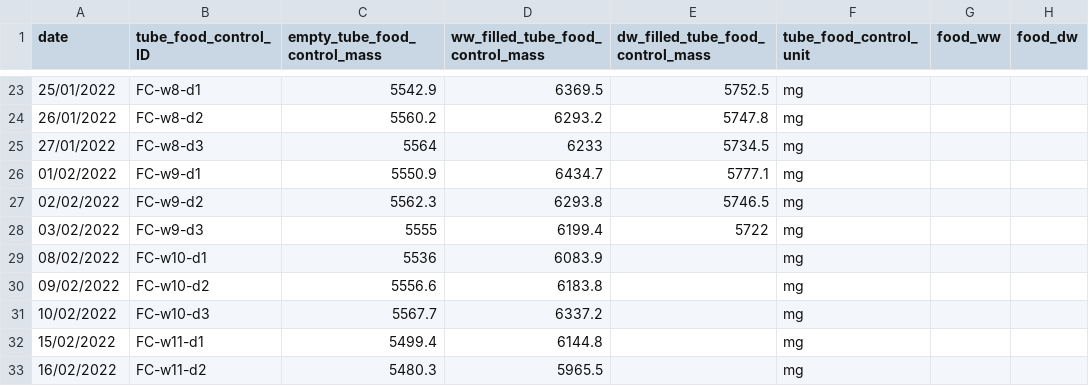
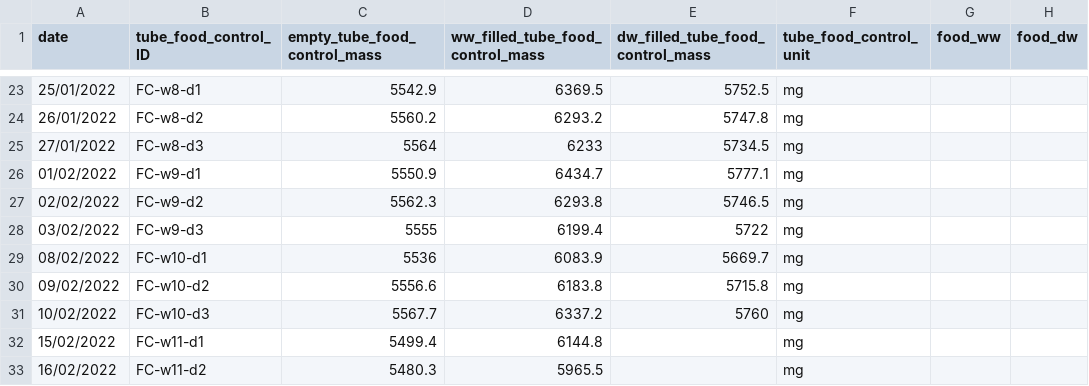
Before and after one commit to samuelcharberet/intake_rate_experiment, a CSV file: 1_data/data_irn_food_controls.csv, drawn as a sheet; only a part is shown, gaps mark what is left out; the diff names each change by its address in the sheet, - before the commit and + after, or states it on an @@ line.

```diff
--- a/1_data/data_irn_food_controls.csv
+++ b/1_data/data_irn_food_controls.csv
-E29 (dw_filled_tube_food_control_mass): (empty)
+E29 (dw_filled_tube_food_control_mass): 5669.7
-E30 (dw_filled_tube_food_control_mass): (empty)
+E30 (dw_filled_tube_food_control_mass): 5715.8
-E31 (dw_filled_tube_food_control_mass): (empty)
+E31 (dw_filled_tube_food_control_mass): 5760
```
Also changed, not shown: 1_data/data_irn_individuals.csv, 1_data/data_irn_individuals_controls.csv, 7 other files.
